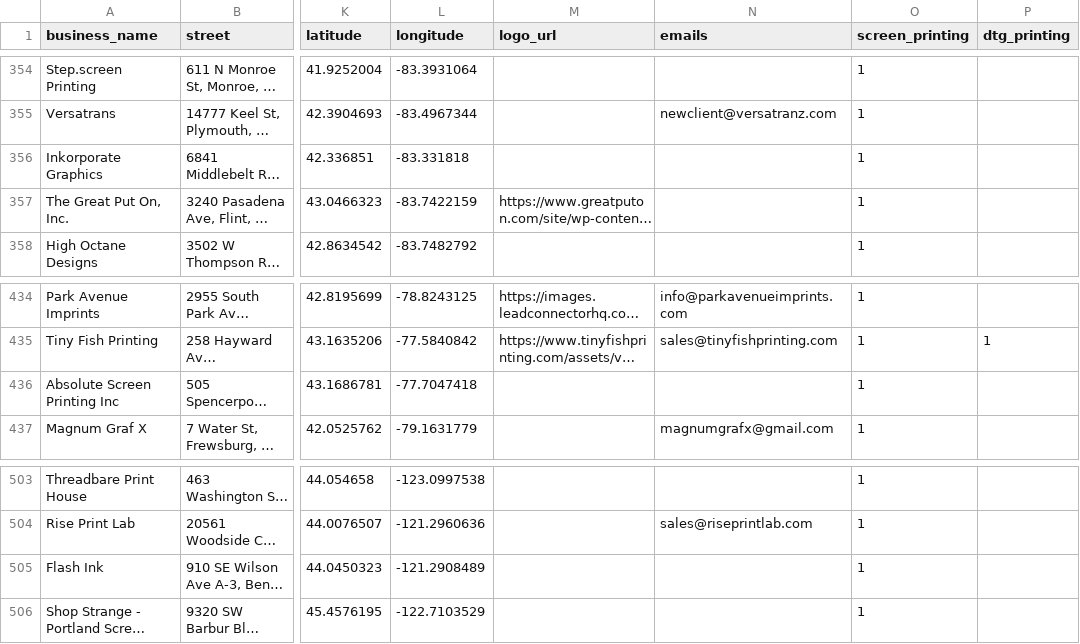
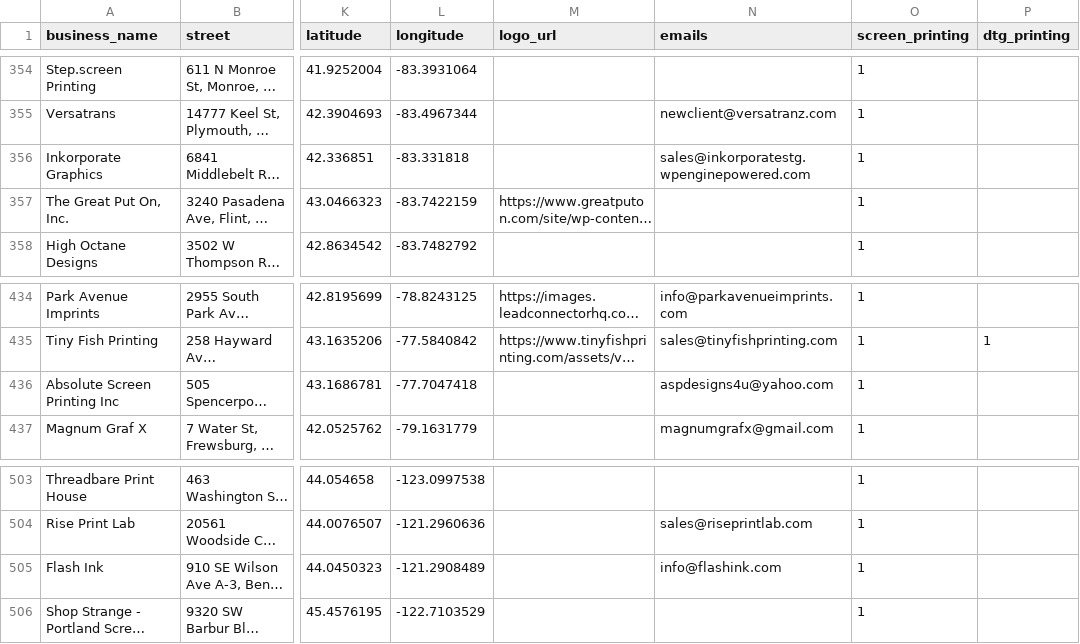
Before and after one commit to the-comet-companies/directory-decorators, a CSV file: companies/enriched-dataset.csv, drawn as a sheet; only a part is shown, gaps mark what is left out; long unchanged cells end in …; the diff covers the shown part only; the diff names each change by its address in the sheet, - before the commit and + after, or states it on an @@ line.

```diff
--- a/companies/enriched-dataset.csv
+++ b/companies/enriched-dataset.csv
-N356 (emails): (empty)
+N356 (emails): sales@inkorporatestg.wpenginepowered.com
-N436 (emails): (empty)
+N436 (emails): aspdesigns4u@yahoo.com
-N505 (emails): (empty)
+N505 (emails): info@flashink.com
```
Also changed, not shown: 6 edited cells elsewhere in this file, 1 other file.
